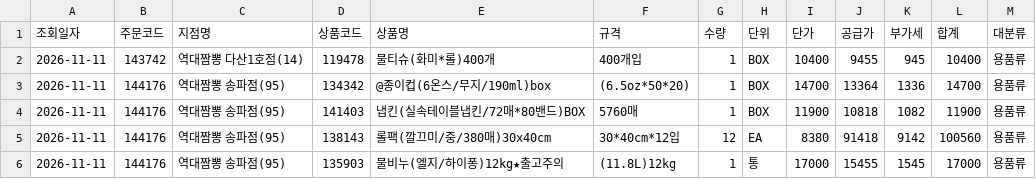
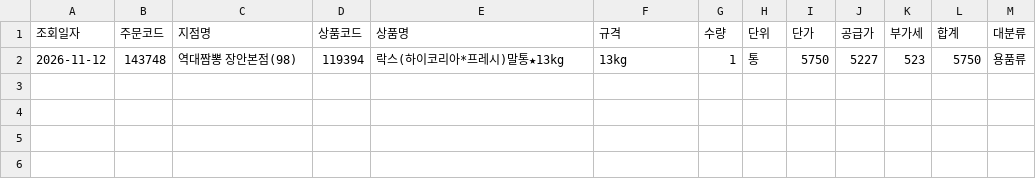
Before and after one commit to dampd21/Sajodaerim, a CSV file: output/by_category/용품류.csv, drawn as a sheet; removed rows and columns are numbered as before the commit, all else as after; the diff names each change by its address in the sheet, - before the commit and + after, or states it on an @@ line.

```diff
--- a/output/by_category/용품류.csv
+++ b/output/by_category/용품류.csv
-row 2: 2026-11-11 | 143742 | 역대짬뽕 다산1호점(14) | 119478 | 물티슈(화미*롤)400개 | 400개입 | 1 | BOX | 10400 | 9455 | 945 | 10400 | 용품류
-row 3: 2026-11-11 | 144176 | 역대짬뽕 송파점(95) | 134342 | @종이컵(6온스/무지/190ml)box | (6.5oz*50*20) | 1 | BOX | 14700 | 13364 | 1336 | 14700 | 용품류
-row 4: 2026-11-11 | 144176 | 역대짬뽕 송파점(95) | 141403 | 냅킨(실속테이블냅킨/72매*80밴드)BOX | 5760매 | 1 | BOX | 11900 | 10818 | 1082 | 11900 | 용품류
-row 5: 2026-11-11 | 144176 | 역대짬뽕 송파점(95) | 138143 | 롤팩(깔끄미/중/380매)30x40cm | 30*40cm*12입 | 12 | EA | 8380 | 91418 | 9142 | 100560 | 용품류
-row 6: 2026-11-11 | 144176 | 역대짬뽕 송파점(95) | 135903 | 물비누(엘지/하이퐁)12kg★출고주의 | (11.8L)12kg | 1 | 통 | 17000 | 15455 | 1545 | 17000 | 용품류
+row 2: 2026-11-12 | 143748 | 역대짬뽕 장안본점(98) | 119394 | 락스(하이코리아*프레시)말통★13kg | 13kg | 1 | 통 | 5750 | 5227 | 523 | 5750 | 용품류
```
Also changed, not shown: output/by_category/공산품류.csv, output/by_category/수산물류.csv, 9 other files.
